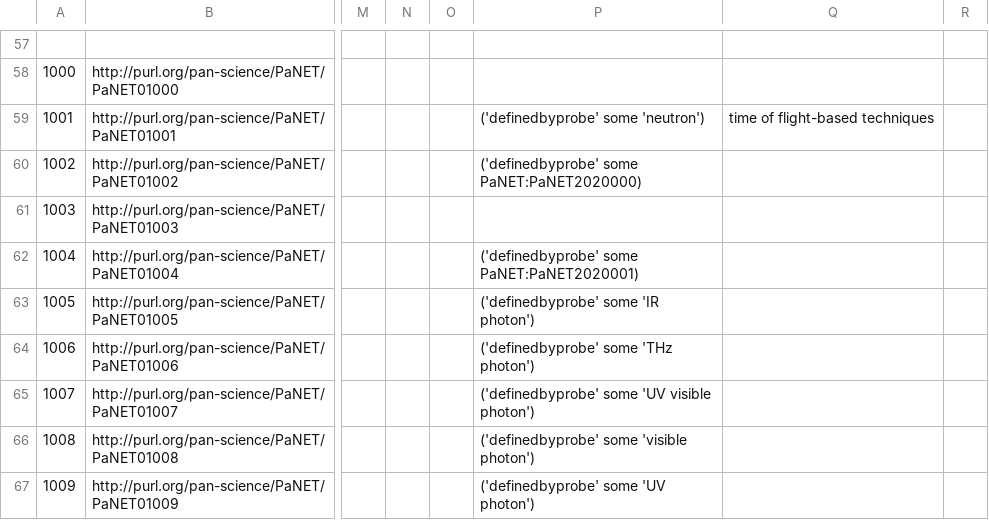
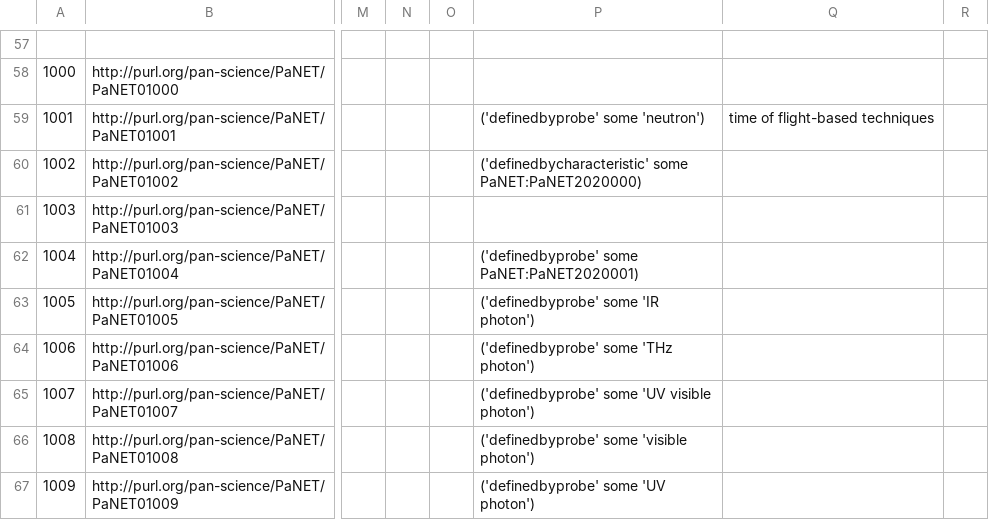
Before and after one commit to ThomasreburG/PaNET, a CSV file: source/PaNET.csv, drawn as a sheet; only a part is shown, gaps mark what is left out; the diff names each change by its address in the sheet, - before the commit and + after, or states it on an @@ line.

Commit message:
Correct relationships of ultrafast probe
Motivation

'ultrafast probe-based technique' is currently defined as equivalent to
'defined by experimental probe'. However, 'ultrafast probe' is related to
'defined by beam characteristic'. This is not possible.

Modification

'ultrafast probe-based techniques' are now equivalent to
('definedbycharacteristic' some PaNET:PaNET2020000)

Result

The contradiction is resolved.

```diff
--- a/source/PaNET.csv
+++ b/source/PaNET.csv
-P60: ('definedbyprobe' some PaNET:PaNET2020000)
+P60: ('definedbycharacteristic' some PaNET:PaNET2020000)
```
